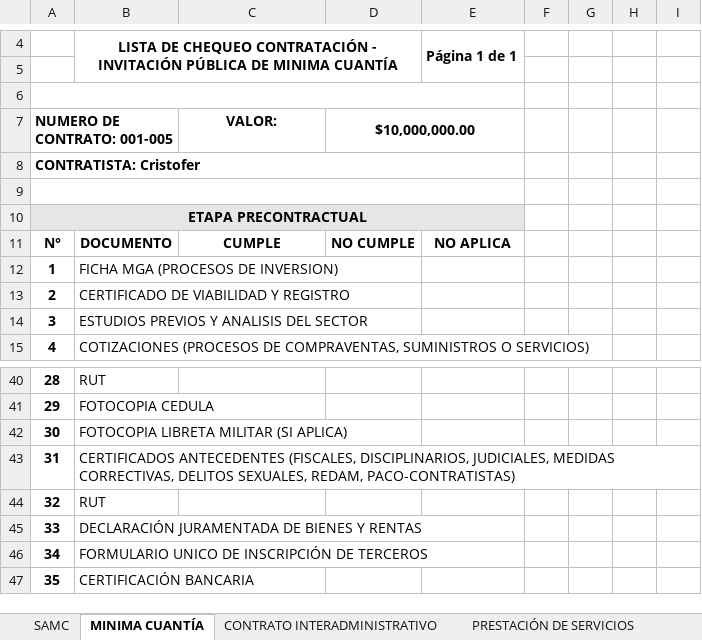
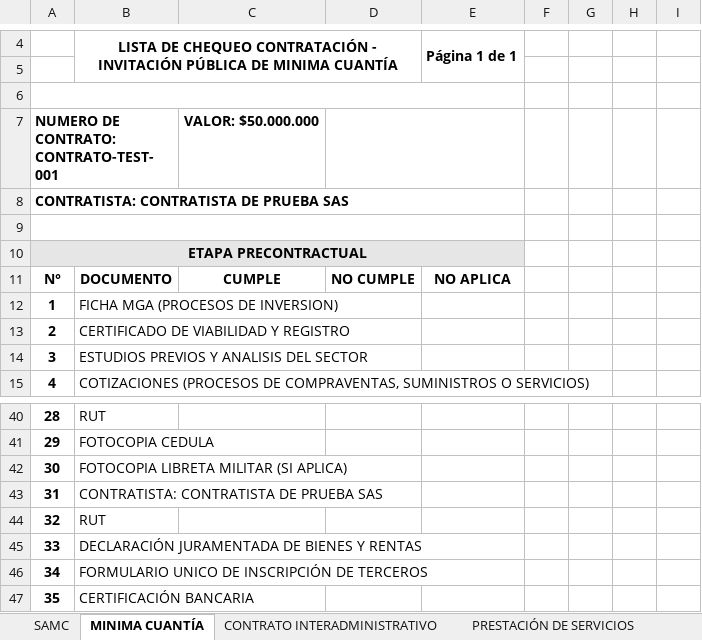
Before and after one commit to EducacionBuga/educacion_buga, an Excel workbook: test-export-fixed.xlsx, sheet MINIMA CUANTÍA, drawn as a sheet; only a part is shown, gaps mark what is left out; values as stored, in another font and other column widths than the file's, no borders; charts and pictures not drawn; removed rows and columns are numbered as before the commit, all else as after; the diff covers the shown part only; the diff names each change by its address in the sheet, - before the commit and + after, or states it on an @@ line.

```diff
--- a/test-export-fixed.xlsx (sheet MINIMA CUANTÍA)
+++ b/test-export-fixed.xlsx (sheet MINIMA CUANTÍA)
-row 7: NUMERO DE CONTRATO: 001-005 |  | VALOR: | $10,000,000.00
+row 7: NUMERO DE CONTRATO: CONTRATO-TEST-001 |  | VALOR: $50.000.000
@@ column A renumbered between rows 8 and 55 @@
-B43: CERTIFICADOS ANTECEDENTES (FISCALES, DISCIPLINARIOS, JUDICIALES, MEDIDAS CORRECTIVAS, DELITOS SEXUALES, REDAM, PACO-CONTRATISTAS)
+B43: CONTRATISTA: CONTRATISTA DE PRUEBA SAS
```
Also changed, not shown: 240 added rows elsewhere in this sheet, sheet SAMC, sheet CONTRATO INTERADMINISTRATIVO, sheet PRESTACIÓN DE SERVICIOS, 3 other files.
